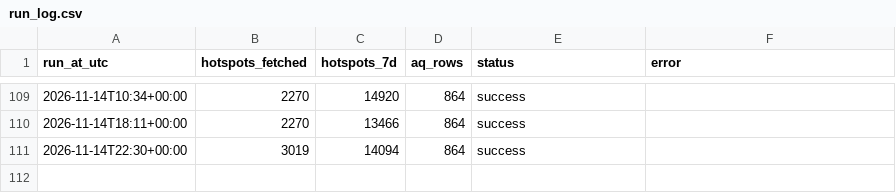
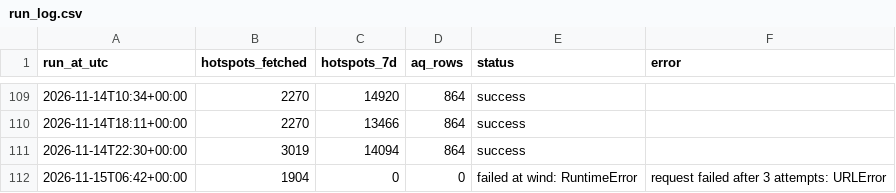
Before and after one commit to Din131/indonesia-haze-monitor, a CSV file: data/run_log.csv, drawn as a sheet; only a part is shown, gaps mark what is left out.

```diff
--- a/data/run_log.csv
+++ b/data/run_log.csv
@@ -111 +111,2 @@ run_at_utc,hotspots_fetched,hotspots_7d,aq_rows,status,error
 2026-11-14T22:30+00:00,3019,14094,864,success,
+2026-11-15T06:42+00:00,1904,0,0,failed at wind: RuntimeError,request failed after 3 attempts: URLError
```
